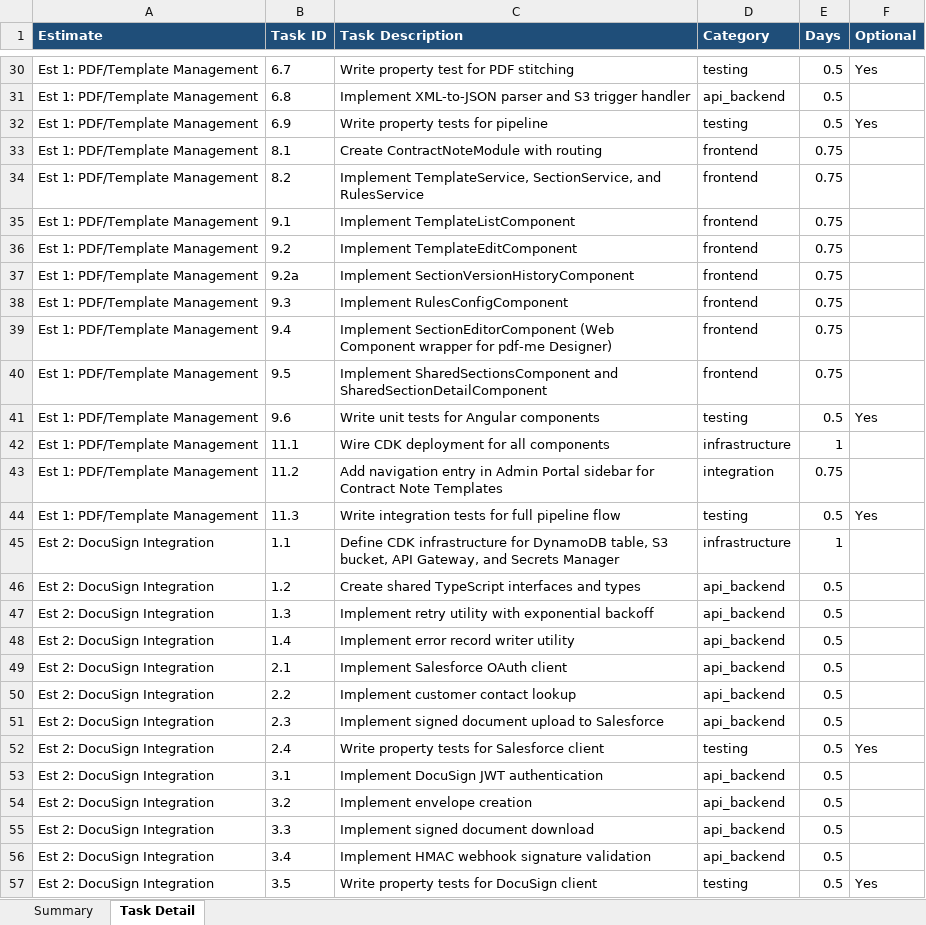
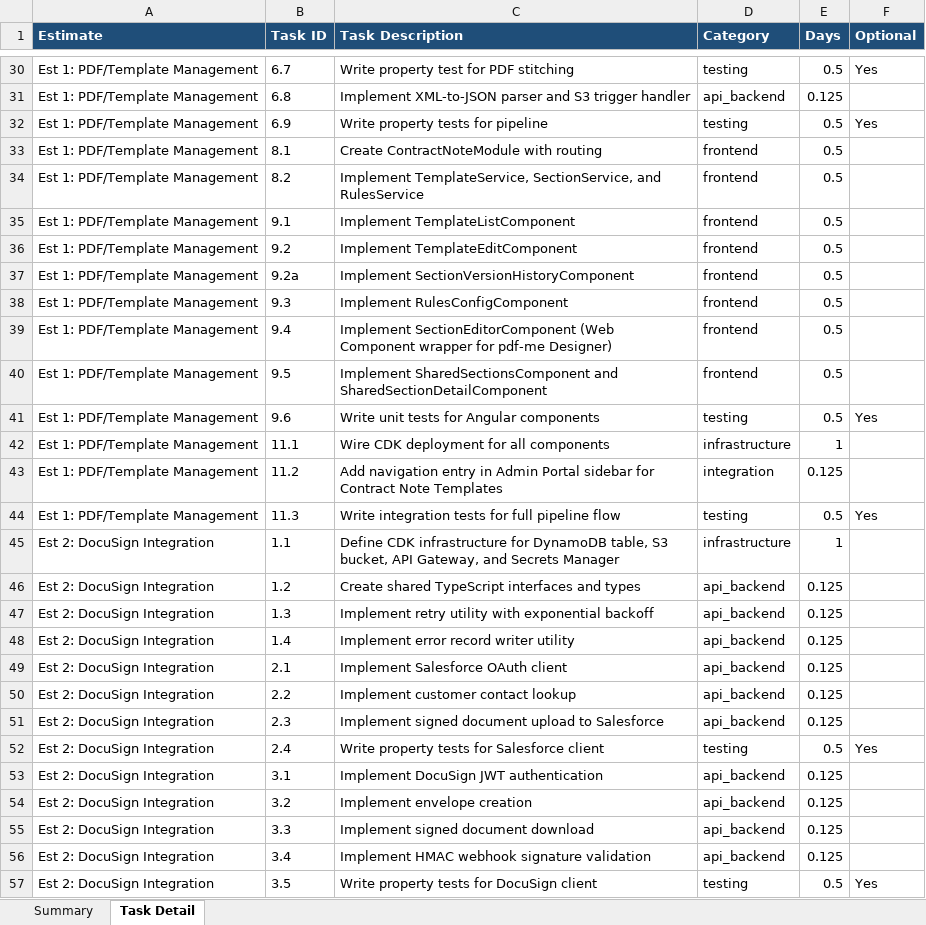
Before and after one commit to MartinWhippD55/d55-analysis, an Excel workbook: analysis/BRYT/contract-note/BRYT Contract Note Estimates.xlsx, sheet Task Detail, drawn as a sheet; only a part is shown, gaps mark what is left out; values as stored, in another font and other column widths than the file's, no borders; conditional formats not drawn; the diff covers the shown part only; the diff names each change by its address in the sheet, - before the commit and + after, or states it on an @@ line.

Commit message:
feat: rebuild summary sheet with SUMIFS formulas driven from Task Detail

```diff
--- a/analysis/BRYT/contract-note/BRYT Contract Note Estimates.xlsx (sheet Task Detail)
+++ b/analysis/BRYT/contract-note/BRYT Contract Note Estimates.xlsx (sheet Task Detail)
-E31 (Days): 0.5
+E31 (Days): 0.125
-E33:E40 (Days): 0.75
+E33:E40 (Days): 0.5
-E43 (Days): 0.75
+E43 (Days): 0.125
-E46:E51 (Days): 0.5
+E46:E51 (Days): 0.125
-E53:E56 (Days): 0.5
+E53:E56 (Days): 0.125
```
Also changed, not shown: 76 edited cells elsewhere in this sheet, sheet Summary, 1 other file.
